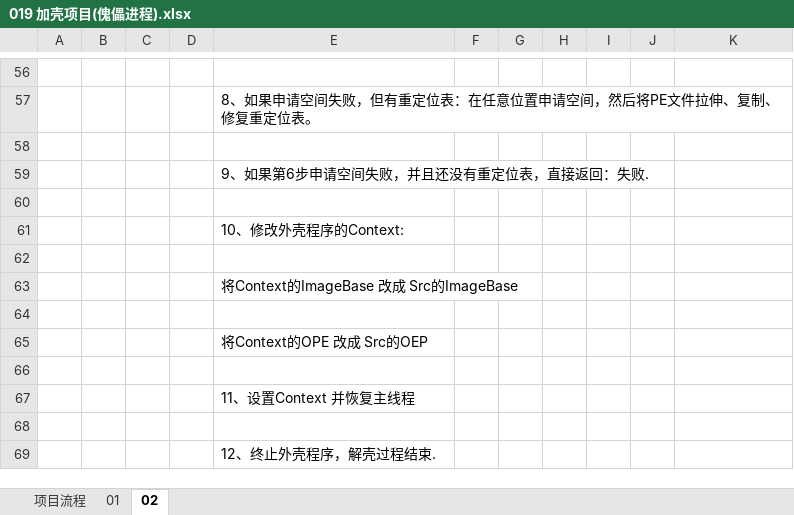
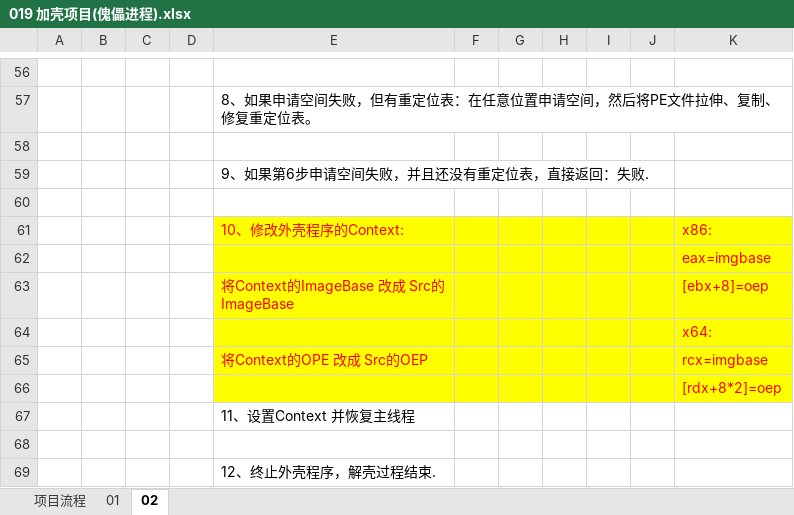
Before and after one commit to wufake70/mySoftwareReverse, an Excel workbook: 05_Win32Api/019 加壳项目(傀儡进程).xlsx, sheet 02, drawn as a sheet; only a part is shown, gaps mark what is left out; values as stored, in another font and other column widths than the file's, no borders; the diff names each change by its address in the sheet, - before the commit and + after, or states it on an @@ line.

```diff
--- a/05_Win32Api/019 加壳项目(傀儡进程).xlsx (sheet 02)
+++ b/05_Win32Api/019 加壳项目(傀儡进程).xlsx (sheet 02)
-E61:K66 fill: none
+E61:K66 fill: #FFFF00
-E61 text colour: black
+E61 text colour: #FF0000
-K61: (empty)
+K61: x86:
-K62: (empty)
+K62: eax=imgbase
-E63 text colour: black
+E63 text colour: #FF0000
-K63: (empty)
+K63: [ebx+8]=oep
-K64: (empty)
+K64: x64:
-E65 text colour: black
+E65 text colour: #FF0000
-K65: (empty)
+K65: rcx=imgbase
-K66: (empty)
+K66: [rdx+8*2]=oep
```
Also changed, not shown: sheet 项目流程, 33 other files.
